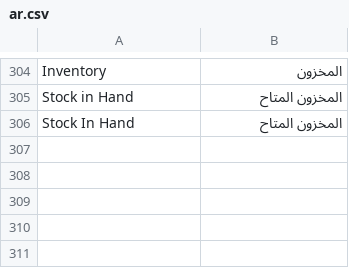
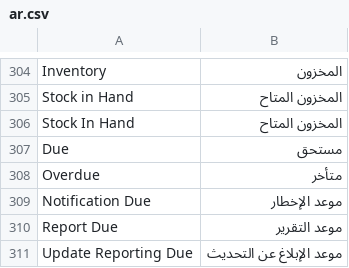
Before and after one commit to as-sourav/taxmate, a CSV file: taxmate/translations/ar.csv, drawn as a sheet; only a part is shown, gaps mark what is left out; the diff covers the shown part only.

```diff
--- a/taxmate/translations/ar.csv
+++ b/taxmate/translations/ar.csv
@@ -306 +306,6 @@ Stock in Hand,المخزون المتاح
 Stock In Hand,المخزون المتاح
+Due,مستحق
+Overdue,متأخر
+Notification Due,موعد الإخطار
+Report Due,موعد التقرير
+Update Reporting Due,موعد الإبلاغ عن التحديث
```
Also changed, not shown: 12 added rows elsewhere in this file, 58 other files.
